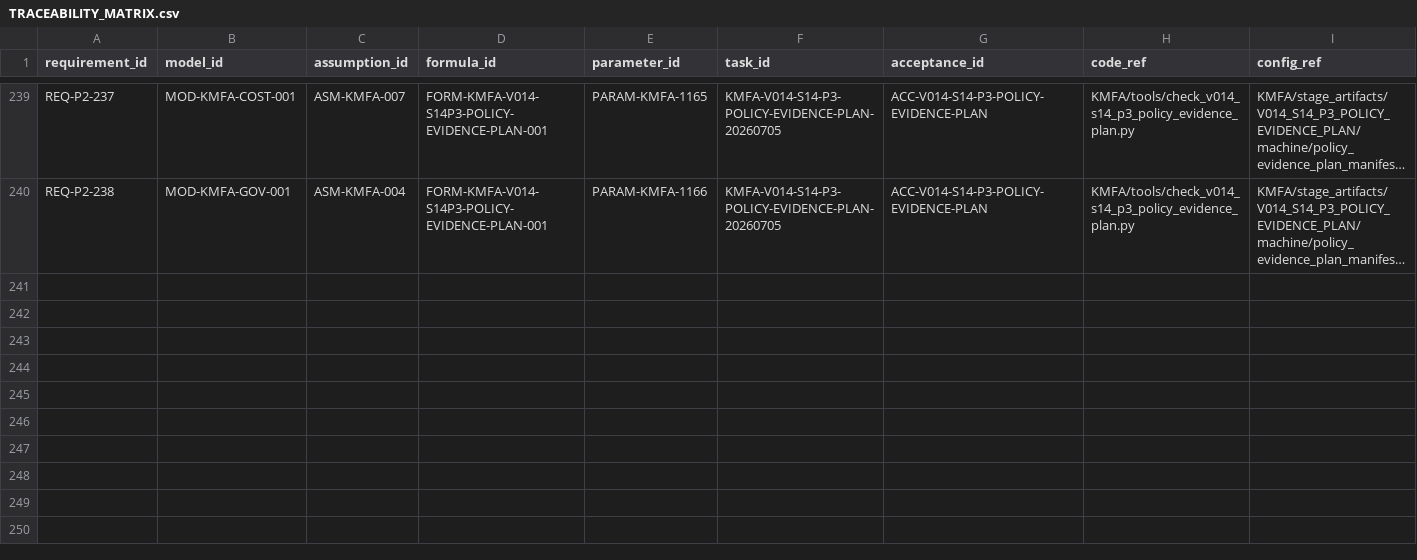
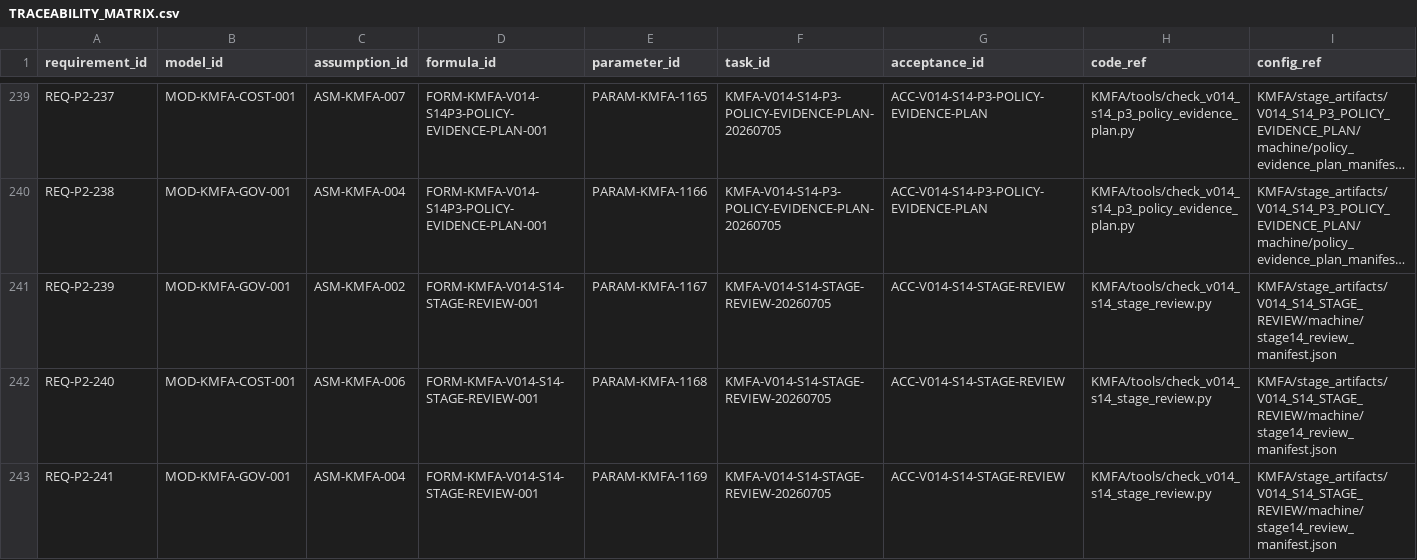
Before and after one commit to LinzeColin/KMOS, a CSV file: KMFA/docs/governance/TRACEABILITY_MATRIX.csv, drawn as a sheet; only a part is shown, gaps mark what is left out; long unchanged cells end in …; rows hold the shown columns only; the diff names each change by its address in the sheet, - before the commit and + after, or states it on an @@ line.

```diff
--- a/KMFA/docs/governance/TRACEABILITY_MATRIX.csv
+++ b/KMFA/docs/governance/TRACEABILITY_MATRIX.csv
+row 241: REQ-P2-239 | MOD-KMFA-GOV-001 | ASM-KMFA-002 | FORM-KMFA-V014-S14-STAGE-REVIEW-001 | PARAM-KMFA-1167 | KMFA-V014-S14-STAGE-REVIEW-20260705 | ACC-V014-S14-STAGE-REVIEW | KMFA/tools/check_v014_s14_stage_review.py | KMFA/stage_artifacts/V014_S14_STAGE_REVIEW/machine/stage14_review_manifest.json
+row 242: REQ-P2-240 | MOD-KMFA-COST-001 | ASM-KMFA-006 | FORM-KMFA-V014-S14-STAGE-REVIEW-001 | PARAM-KMFA-1168 | KMFA-V014-S14-STAGE-REVIEW-20260705 | ACC-V014-S14-STAGE-REVIEW | KMFA/tools/check_v014_s14_stage_review.py | KMFA/stage_artifacts/V014_S14_STAGE_REVIEW/machine/stage14_review_manifest.json
+row 243: REQ-P2-241 | MOD-KMFA-GOV-001 | ASM-KMFA-004 | FORM-KMFA-V014-S14-STAGE-REVIEW-001 | PARAM-KMFA-1169 | KMFA-V014-S14-STAGE-REVIEW-20260705 | ACC-V014-S14-STAGE-REVIEW | KMFA/tools/check_v014_s14_stage_review.py | KMFA/stage_artifacts/V014_S14_STAGE_REVIEW/machine/stage14_review_manifest.json
```
Also changed, not shown: KMFA/docs/governance/parameter_registry.csv, 29 other files.
